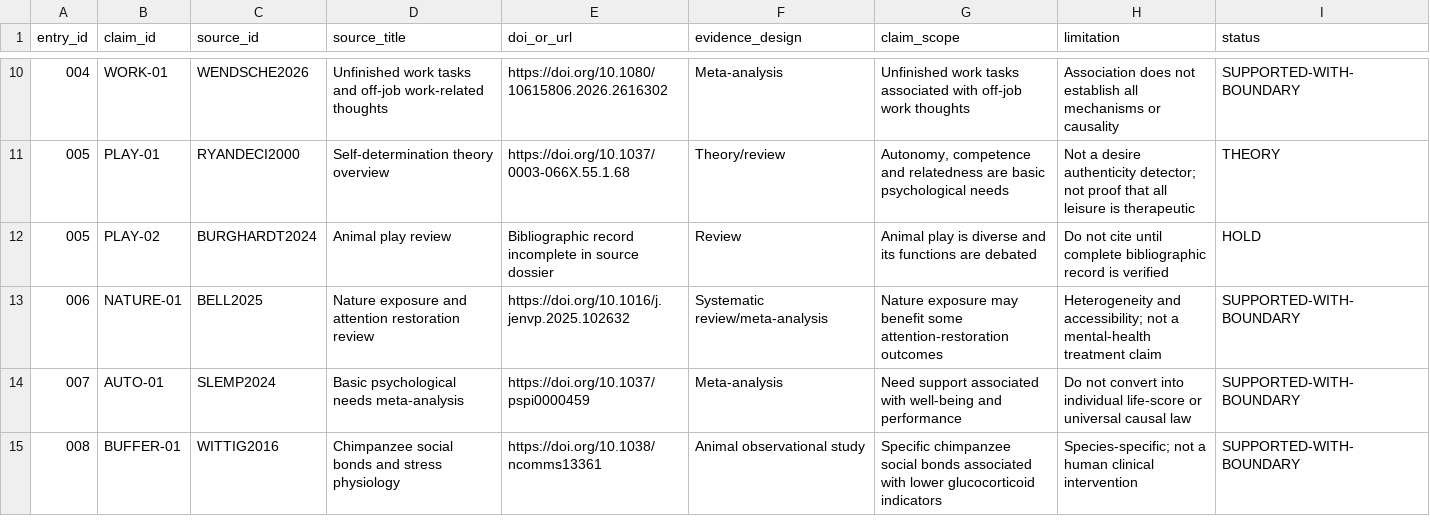
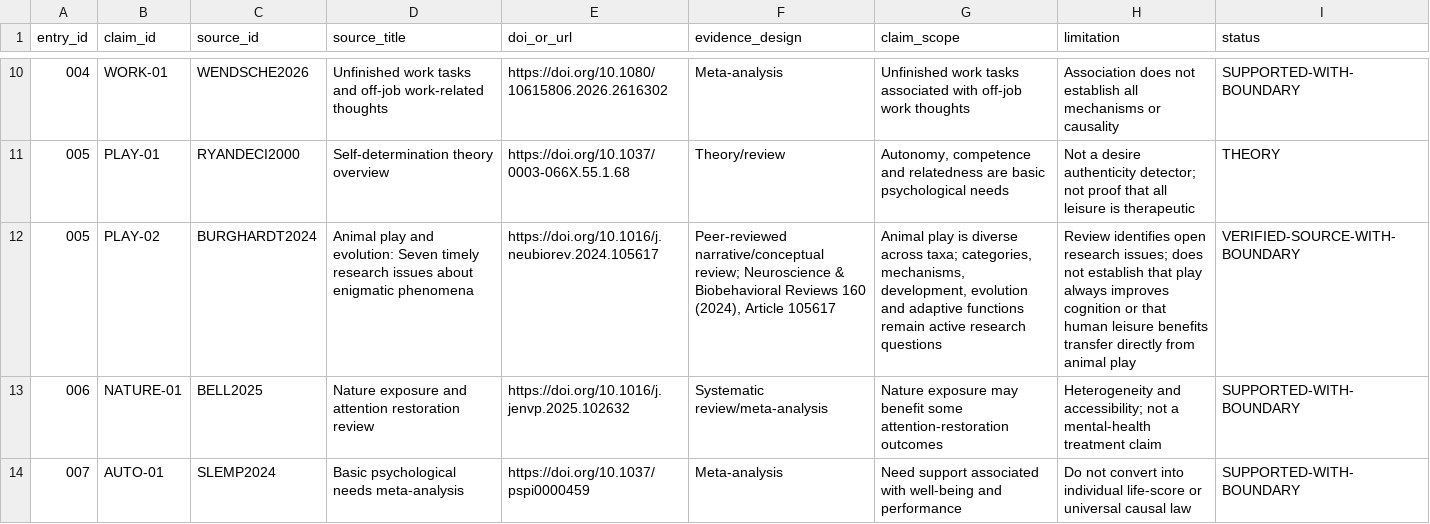
Before and after one commit to paimmme/beast-living, a CSV file: references/CLAIM_SOURCE_TRACEABILITY_01.csv, drawn as a sheet; only a part is shown, gaps mark what is left out; the shorter side is filled out with more unchanged rows; the diff names each change by its address in the sheet, - before the commit and + after, or states it on an @@ line.

Commit message:
research: resolve Burghardt 2024 source hold with verified DOI

```diff
--- a/references/CLAIM_SOURCE_TRACEABILITY_01.csv
+++ b/references/CLAIM_SOURCE_TRACEABILITY_01.csv
-D12 (source_title): Animal play review
+D12 (source_title): Animal play and evolution: Seven timely research issues about enigmatic phenomena
-E12 (doi_or_url): Bibliographic record incomplete in source dossier
+E12 (doi_or_url): https://doi.org/10.1016/j.neubiorev.2024.105617
-F12 (evidence_design): Review
+F12 (evidence_design): Peer-reviewed narrative/conceptual review; Neuroscience & Biobehavioral Reviews 160 (2024), Article 105617
-G12 (claim_scope): …is diverse and its functions are debated
+G12 (claim_scope): …is diverse across taxa; categories, mechanisms, development, evolution and adaptive functions remain active research questions
-H12 (limitation): Do not cite until complete bibliographic record is verified
+H12 (limitation): Review identifies open research issues; does not establish that play always improves cognition or that human leisure benefits transfer directly from animal play
-I12 (status): HOLD
+I12 (status): VERIFIED-SOURCE-WITH-BOUNDARY
```
